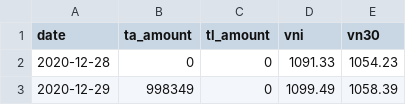
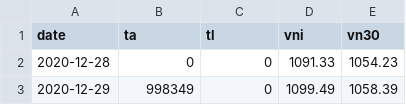
Before and after one commit to anhtuan23/stock_tracker, a CSV file: stock_data - log.csv, drawn as a sheet; only a part is shown.

```diff
--- a/stock_data - log.csv
+++ b/stock_data - log.csv
@@ -1,2 +1,2 @@
-date,ta_amount,tl_amount,vni,vn30
+date,ta,tl,vni,vn30
 2020-12-28,0,0,1091.33,1054.23
```
Also changed, not shown: 1 other file.
